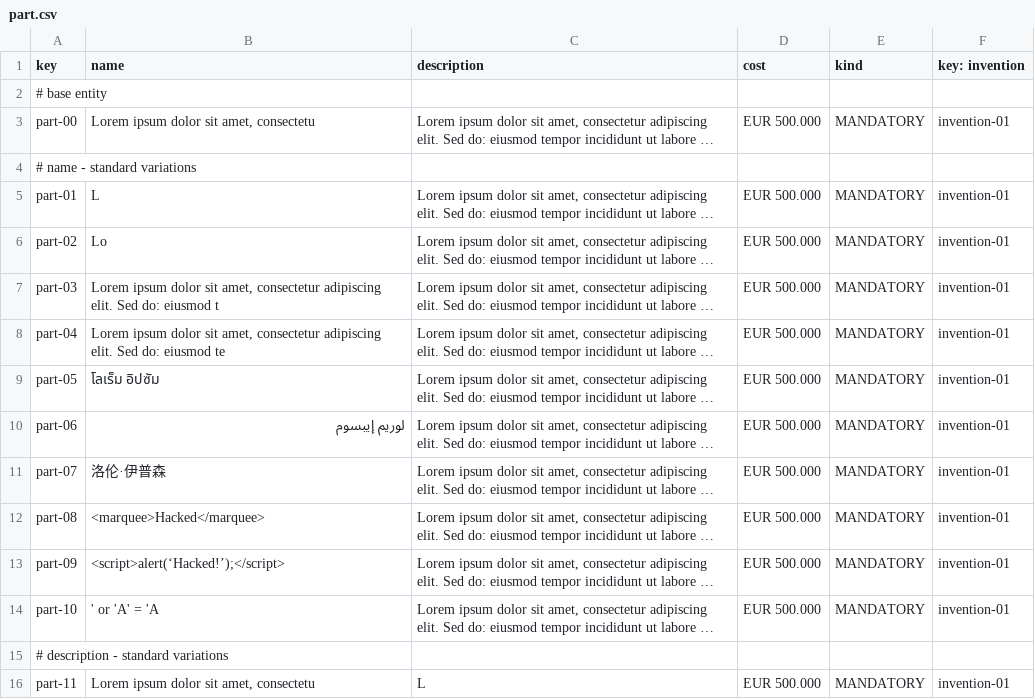
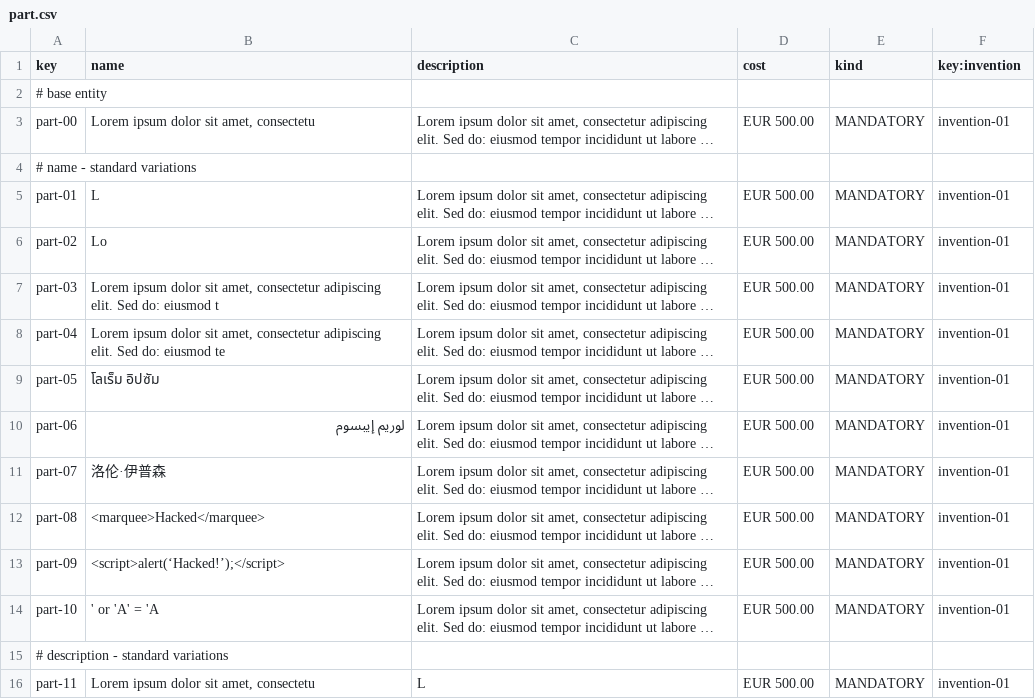
Before and after one commit to Acme-Starters-G062/Acme-Starters-C, a CSV file: src/main/resources/WEB-INF/data/sample/batch-01/part.csv, drawn as a sheet; only a part is shown; long unchanged cells end in …; the diff covers the shown part only; the diff names each change by its address in the sheet, - before the commit and + after, or states it on an @@ line.

```diff
--- a/src/main/resources/WEB-INF/data/sample/batch-01/part.csv
+++ b/src/main/resources/WEB-INF/data/sample/batch-01/part.csv
-F1: key: invention
+F1: key:invention
-D3 (cost): EUR 500.000
+D3 (cost): EUR 500.00
-D5:D14 (cost): EUR 500.000
+D5:D14 (cost): EUR 500.00
-D16 (cost): EUR 500.000
+D16 (cost): EUR 500.00
```
Also changed, not shown: 15 edited cells elsewhere in this file, src/main/resources/WEB-INF/data/errata/batch-01/invention.csv, src/main/resources/WEB-INF/data/errata/batch-01/inventor.csv, 5 other files.
